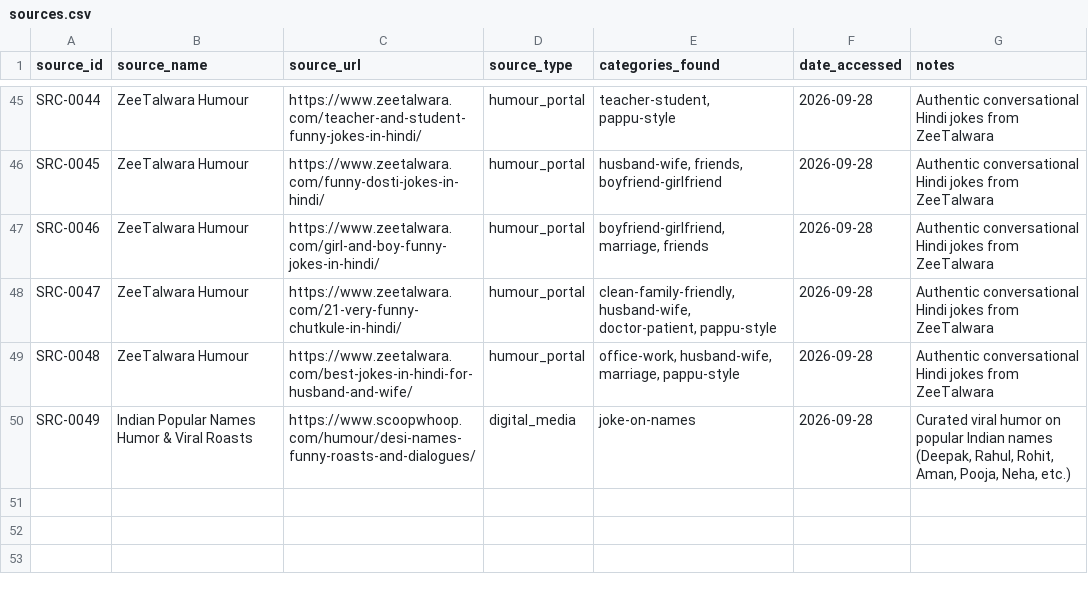
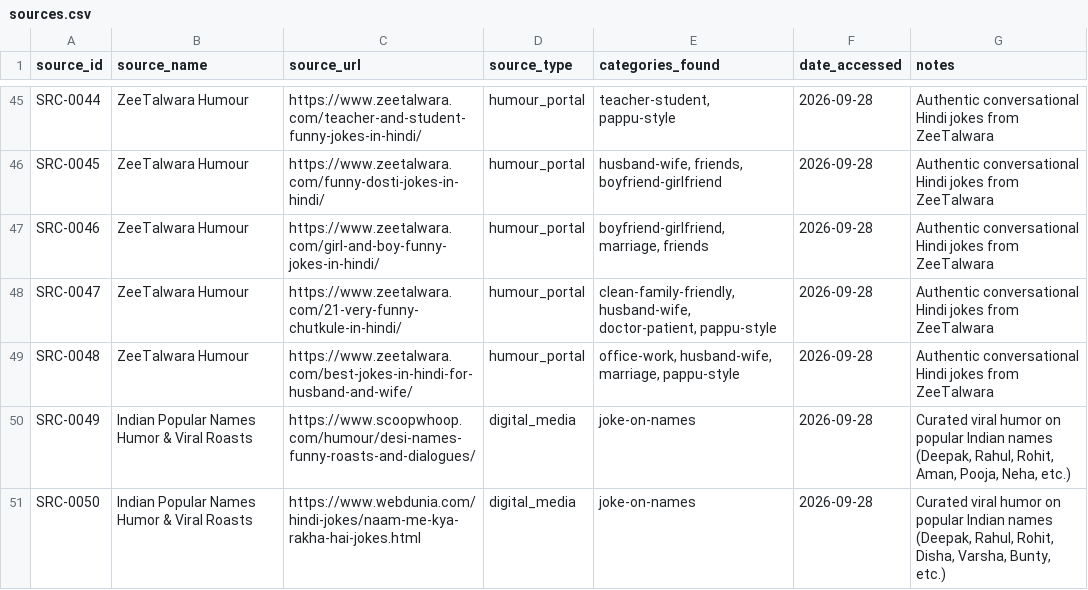
Before and after one commit to tarunmankar/Jokewala, a CSV file: hinglish-jokes-dataset/sources/sources.csv, drawn as a sheet; only a part is shown, gaps mark what is left out; the diff names each change by its address in the sheet, - before the commit and + after, or states it on an @@ line.

Commit message:
feat: Add 19 more viral Indian name jokes and puns (Disha, Varsha, Kabir, Bunty, Guddu, Munna, etc.)

```diff
--- a/hinglish-jokes-dataset/sources/sources.csv
+++ b/hinglish-jokes-dataset/sources/sources.csv
+row 51: SRC-0050 | Indian Popular Names Humor & Viral Roasts | https://www.webdunia.com/hindi-jokes/naam-me-kya-rakha-hai-jokes.html | digital_media | joke-on-names | 2026-09-28 | Curated viral humor on popular Indian names (Deepak, Rahul, Rohit, Disha, Varsha, Bunty, etc.)
```
Also changed, not shown: 13 other files.
